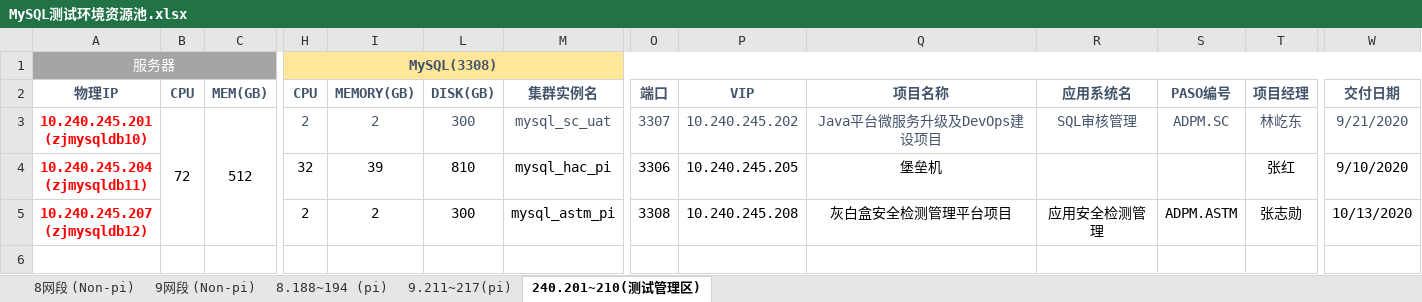
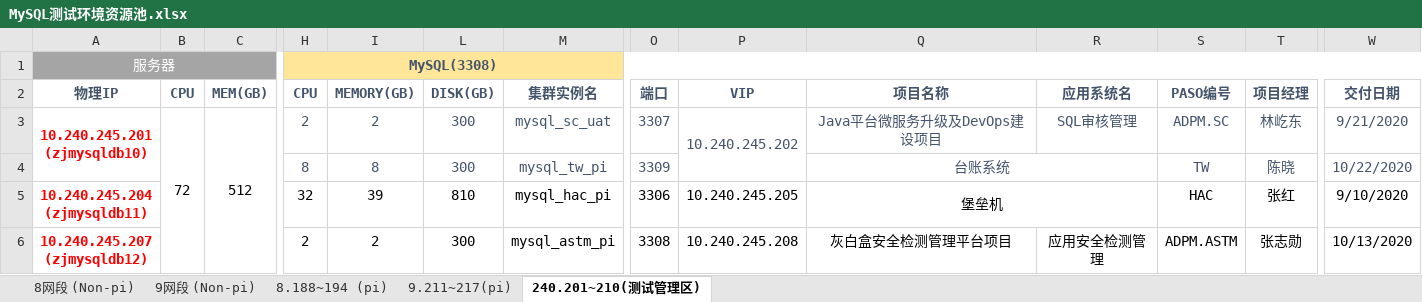
Before and after one commit to bunnkou/BOS, an Excel workbook: MySQL测试环境资源池.xlsx, sheet 240.201~210(测试管理区), drawn as a sheet; only a part is shown, gaps mark what is left out; values as stored, in another font and other column widths than the file's, no borders; addresses are those after the commit; rows hold the shown columns only; the diff names each change by its address in the sheet, - before the commit and + after, or states it on an @@ line.

Commit message:
add mysql_nbbti_dev/sit

```diff
--- a/MySQL测试环境资源池.xlsx (sheet 240.201~210(测试管理区))
+++ b/MySQL测试环境资源池.xlsx (sheet 240.201~210(测试管理区))
+A3:A4 merged
+P3:P4 merged
+row 4:  |  |  | 8 | 8 | 300 | mysql_tw_pi | 3309 |  | 台账系统 |  | TW | 陈晓 | 10/22/2020
+Q5:R5 merged
-S5 (PASO编号): (empty)
+S5 (PASO编号): HAC
```
Also changed, not shown: sheet 9网段 (Non-pi), sheet 9.211~217(pi), formulas that keep their value, hidden cells.
